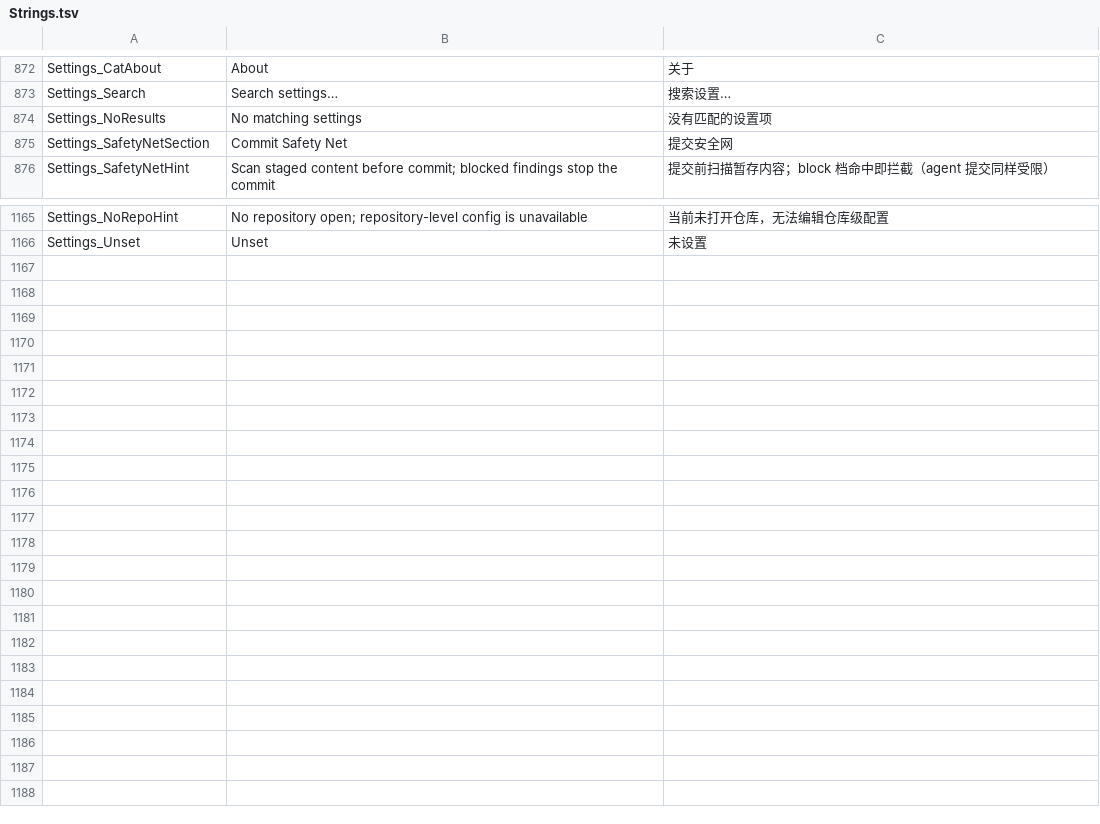
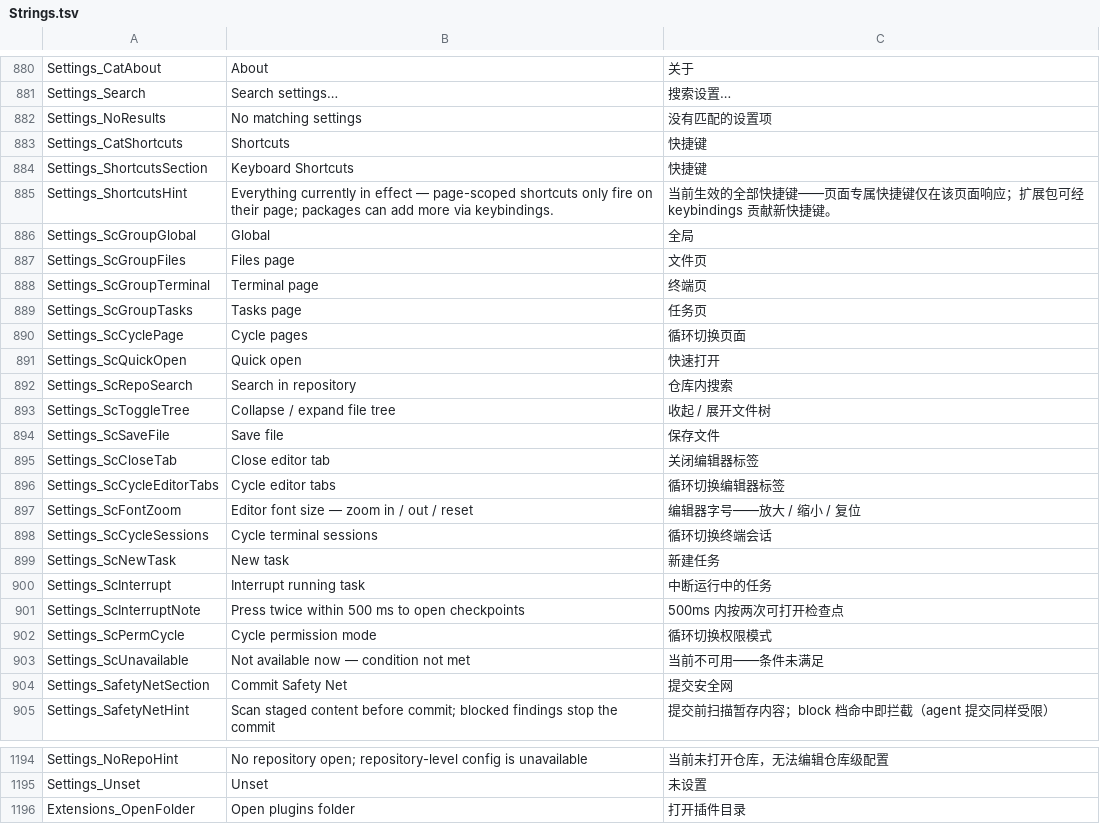
Before and after one commit to onlynight/Gitter, a TSV file: app/resources/Strings.tsv, drawn as a sheet; only a part is shown, gaps mark what is left out; the diff covers the shown part only.

Commit message:
chore(i18n): 词条补齐——变更页前缀下拉（Changes_Prefix* 8 条）/设置快捷键参考页（Settings_Sc* 22 条）/打开插件目录/主窗口标题（Main_WindowTitle），中英双列

```diff
--- a/app/resources/Strings.tsv
+++ b/app/resources/Strings.tsv
@@ -874,2 +882,23 @@ Settings_Search	Search settings…	搜索设置…
 Settings_NoResults	No matching settings	没有匹配的设置项
+Settings_CatShortcuts	Shortcuts	快捷键
+Settings_ShortcutsSection	Keyboard Shortcuts	快捷键
+Settings_ShortcutsHint	Everything currently in effect — page-scoped shortcuts only fire on their page; packages can add more via keybindings.	当前生效的全部快捷键——页面专属快捷键仅在该页面响应；扩展包可经 keybindings 贡献新快捷键。
+Settings_ScGroupGlobal	Global	全局
+Settings_ScGroupFiles	Files page	文件页
+Settings_ScGroupTerminal	Terminal page	终端页
+Settings_ScGroupTasks	Tasks page	任务页
+Settings_ScCyclePage	Cycle pages	循环切换页面
+Settings_ScQuickOpen	Quick open	快速打开
+Settings_ScRepoSearch	Search in repository	仓库内搜索
+Settings_ScToggleTree	Collapse / expand file tree	收起 / 展开文件树
+Settings_ScSaveFile	Save file	保存文件
+Settings_ScCloseTab	Close editor tab	关闭编辑器标签
+Settings_ScCycleEditorTabs	Cycle editor tabs	循环切换编辑器标签
+Settings_ScFontZoom	Editor font size — zoom in / out / reset	编辑器字号——放大 / 缩小 / 复位
+Settings_ScCycleSessions	Cycle terminal sessions	循环切换终端会话
+Settings_ScNewTask	New task	新建任务
+Settings_ScInterrupt	Interrupt running task	中断运行中的任务
+Settings_ScInterruptNote	Press twice within 500 ms to open checkpoints	500ms 内按两次可打开检查点
+Settings_ScPermCycle	Cycle permission mode	循环切换权限模式
+Settings_ScUnavailable	Not available now — condition not met	当前不可用——条件未满足
 Settings_SafetyNetSection	Commit Safety Net	提交安全网
@@ -1166 +1195,2 @@ Settings_NoRepoHint	No repository open; repository-level config is unavailable
 Settings_Unset	Unset	未设置
+Extensions_OpenFolder	Open plugins folder	打开插件目录
```
Also changed, not shown: 8 added rows and 2 edited cells elsewhere in this file.
